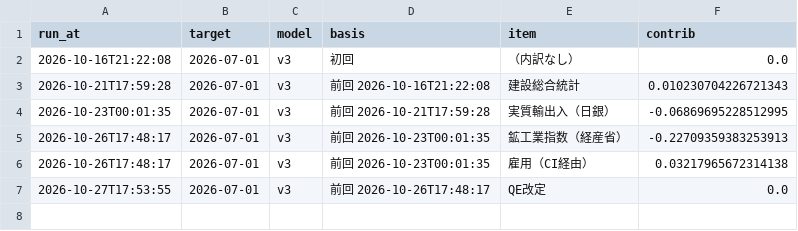
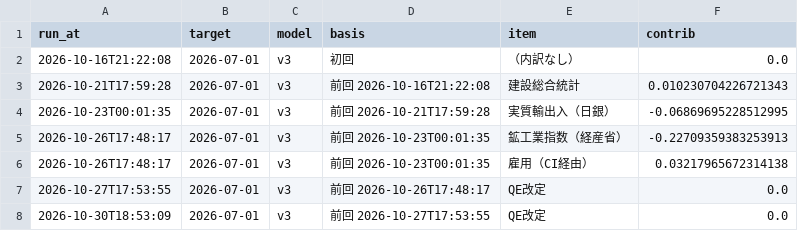
Before and after one commit to p72/jp-gdpnow, a CSV file: data/news_log.csv, drawn as a sheet; the diff names each change by its address in the sheet, - before the commit and + after, or states it on an @@ line.

```diff
--- a/data/news_log.csv
+++ b/data/news_log.csv
+row 8: 2026-10-30T18:53:09 | 2026-07-01 | v3 | 前回 2026-10-27T17:53:55 | QE改定 | 0.0
```
Also changed, not shown: data/runs.csv, 4 other files.
